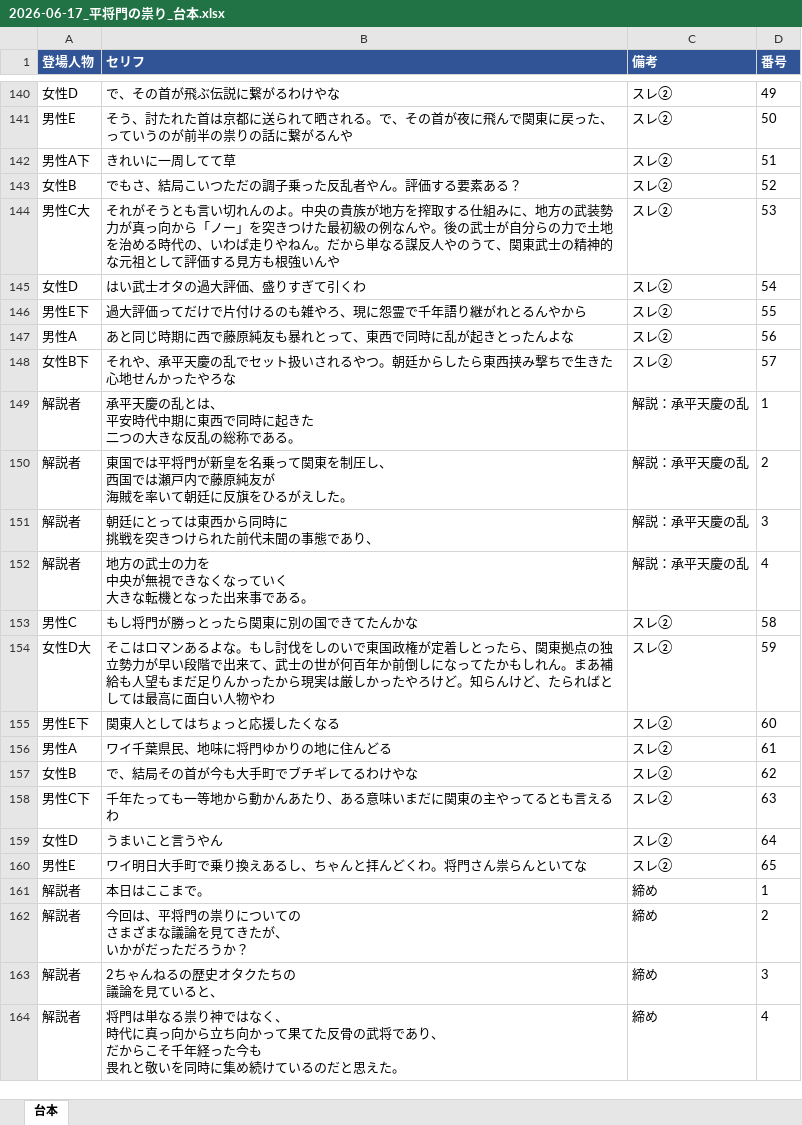
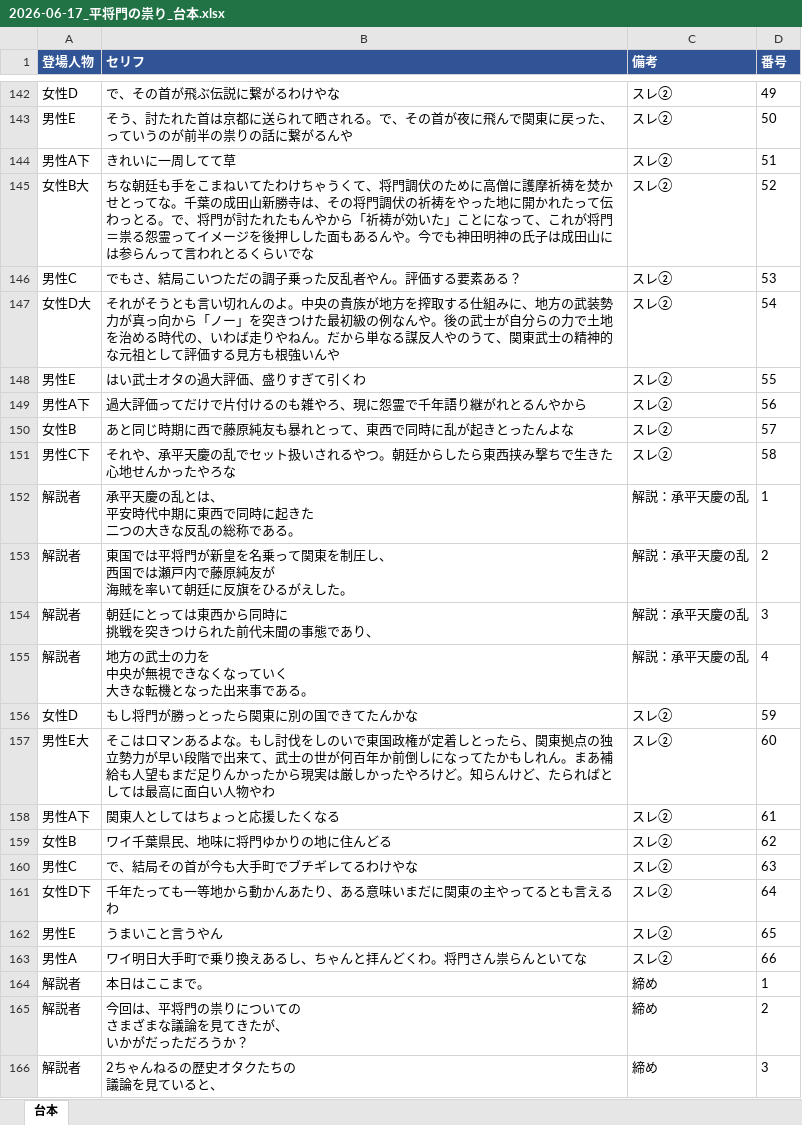
Before and after one commit to corocorobusiness-oss/2nd-brain, an Excel workbook: 01_プロジェクト/YouTube/創作スレ下書き/2026-06-17_平将門の祟り_台本.xlsx, sheet 台本, drawn as a sheet; only a part is shown, gaps mark what is left out; the shorter side is filled out with more unchanged rows; values as stored, in another font and other column widths than the file's, no borders; addresses are those after the commit; the diff covers the shown part only; the diff names each change by its address in the sheet, - before the commit and + after, or states it on an @@ line.

```diff
--- a/01_プロジェクト/YouTube/創作スレ下書き/2026-06-17_平将門の祟り_台本.xlsx (sheet 台本)
+++ b/01_プロジェクト/YouTube/創作スレ下書き/2026-06-17_平将門の祟り_台本.xlsx (sheet 台本)
+row 145: 女性B大 | ちな朝廷も手をこまねいてたわけちゃうくて、将門調伏のために高僧に護摩祈祷を焚かせとってな。千葉の成田山新勝寺は、その将門調伏の祈祷をやった地に開かれたって伝わっとる。で、将門が討たれたもんやから「祈祷が効いた」ことになって、これが将門＝祟る怨霊ってイメージを後押しした面もあるんや。今でも神田明神の氏子は成田山には参らんって言われとるくらいでな | スレ② | 52
-A146 (登場人物): 女性B
+A146 (登場人物): 男性C
-D146 (番号): 52
+D146 (番号): 53
-A147 (登場人物): 男性C大
+A147 (登場人物): 女性D大
-D147 (番号): 53
+D147 (番号): 54
-A148 (登場人物): 女性D
+A148 (登場人物): 男性E
-D148 (番号): 54
+D148 (番号): 55
-A149 (登場人物): 男性E下
+A149 (登場人物): 男性A下
-D149 (番号): 55
+D149 (番号): 56
-A150 (登場人物): 男性A
+A150 (登場人物): 女性B
-D150 (番号): 56
+D150 (番号): 57
-A151 (登場人物): 女性B下
+A151 (登場人物): 男性C下
-D151 (番号): 57
+D151 (番号): 58
-A156 (登場人物): 男性C
+A156 (登場人物): 女性D
-D156 (番号): 58
+D156 (番号): 59
-A157 (登場人物): 女性D大
+A157 (登場人物): 男性E大
-D157 (番号): 59
+D157 (番号): 60
-A158 (登場人物): 男性E下
+A158 (登場人物): 男性A下
-D158 (番号): 60
+D158 (番号): 61
-A159 (登場人物): 男性A
+A159 (登場人物): 女性B
-D159 (番号): 61
+D159 (番号): 62
-A160 (登場人物): 女性B
+A160 (登場人物): 男性C
-D160 (番号): 62
+D160 (番号): 63
-A161 (登場人物): 男性C下
+A161 (登場人物): 女性D下
-D161 (番号): 63
+D161 (番号): 64
-A162 (登場人物): 女性D
+A162 (登場人物): 男性E
-D162 (番号): 64
+D162 (番号): 65
-A163 (登場人物): 男性E
+A163 (登場人物): 男性A
-D163 (番号): 65
+D163 (番号): 66
```
Also changed, not shown: 2 added rows and 24 edited cells elsewhere in this sheet, 3 other files.
